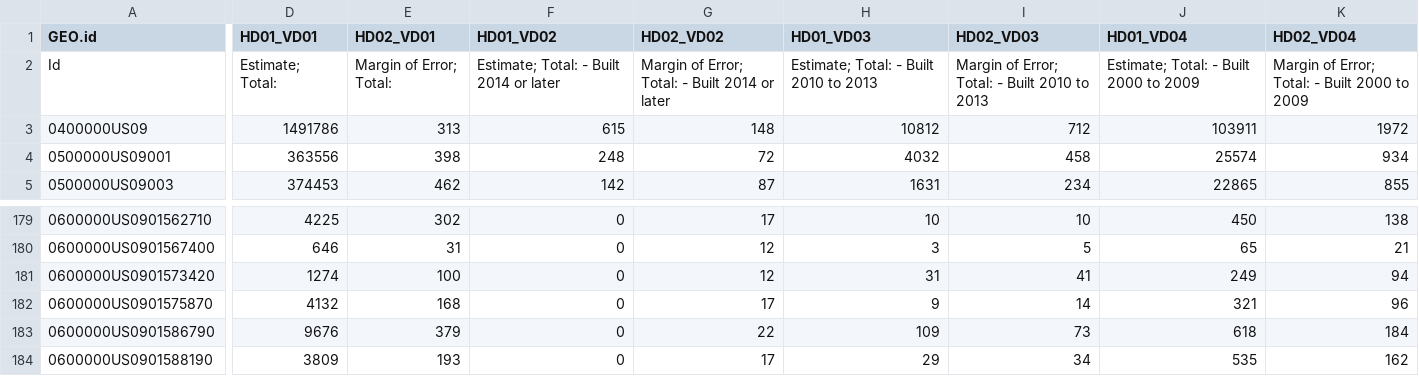
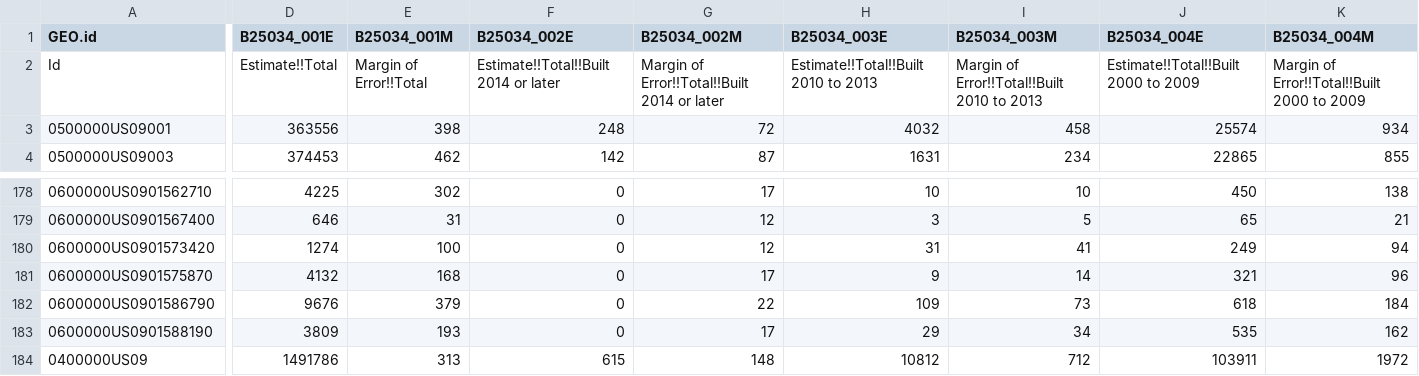
Before and after one commit to CT-Data-Collaborative/housing-units-pre-1950, a CSV file: raw/ACS_15_5YR_B25034_with_ann.csv, drawn as a sheet; only a part is shown, gaps mark what is left out; the diff covers the shown part only; the diff names each change by its address in the sheet, - before the commit and + after, or states it on an @@ line.

```diff
--- a/raw/ACS_15_5YR_B25034_with_ann.csv
+++ b/raw/ACS_15_5YR_B25034_with_ann.csv
-D1: HD01_VD01
+D1: B25034_001E
-E1: HD02_VD01
+E1: B25034_001M
-F1: HD01_VD02
+F1: B25034_002E
-G1: HD02_VD02
+G1: B25034_002M
-H1: HD01_VD03
+H1: B25034_003E
-I1: HD02_VD03
+I1: B25034_003M
-J1: HD01_VD04
+J1: B25034_004E
-K1: HD02_VD04
+K1: B25034_004M
-D2 (B25034_001E): Estimate; Total:
+D2 (B25034_001E): Estimate!!Total
-E2 (B25034_001M): Margin of Error; Total:
+E2 (B25034_001M): Margin of Error!!Total
-F2 (B25034_002E): Estimate; Total: - Built 2014 or later
+F2 (B25034_002E): Estimate!!Total!!Built 2014 or later
-G2 (B25034_002M): Margin of Error; Total: - Built 2014 or later
+G2 (B25034_002M): Margin of Error!!Total!!Built 2014 or later
-H2 (B25034_003E): Estimate; Total: - Built 2010 to 2013
+H2 (B25034_003E): Estimate!!Total!!Built 2010 to 2013
-I2 (B25034_003M): Margin of Error; Total: - Built 2010 to 2013
+I2 (B25034_003M): Margin of Error!!Total!!Built 2010 to 2013
-J2 (B25034_004E): Estimate; Total: - Built 2000 to 2009
+J2 (B25034_004E): Estimate!!Total!!Built 2000 to 2009
-K2 (B25034_004M): Margin of Error; Total: - Built 2000 to 2009
+K2 (B25034_004M): Margin of Error!!Total!!Built 2000 to 2009
@@ row 3 moved to row 184: 0400000US09 @@
```
Also changed, not shown: 28 edited cells elsewhere in this file, raw/ACS_13_5YR_B25034_with_ann.csv, raw/ACS_16_5YR_B25034_with_ann.csv, 6 other files.
